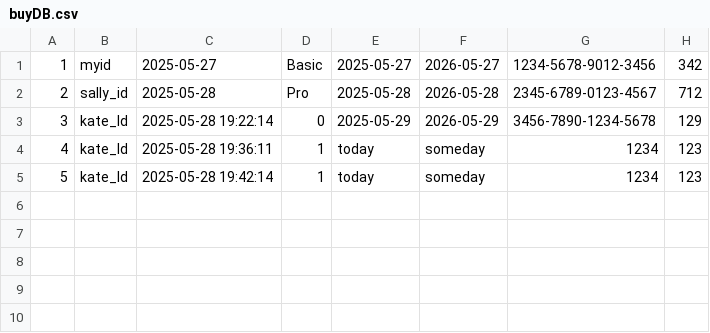
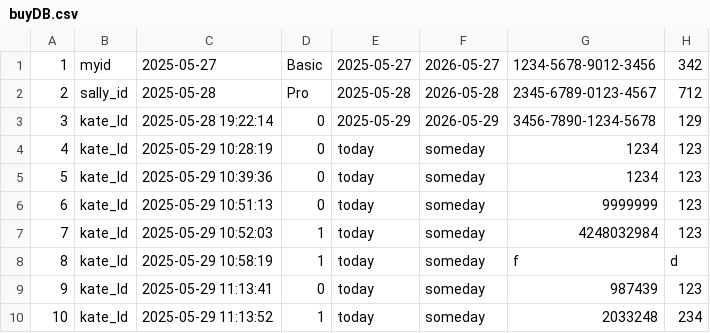
Before and after one commit to suckmylife/embedded_edu_miniproject, a CSV file: miniproject_1/yebbixDatabase/buyDB.csv, drawn as a sheet; addresses are those after the commit; the diff names each change by its address in the sheet, - before the commit and + after, or states it on an @@ line.

```diff
--- a/miniproject_1/yebbixDatabase/buyDB.csv
+++ b/miniproject_1/yebbixDatabase/buyDB.csv
-C4: 2025-05-28 19:36:11
+C4: 2025-05-29 10:28:19
-D4: 1
+D4: 0
+row 5: 5 | kate_Id | 2025-05-29 10:39:36 | 0 | today | someday | 1234 | 123
+row 6: 6 | kate_Id | 2025-05-29 10:51:13 | 0 | today | someday | 9999999 | 123
@@ column A renumbered in row 7 @@
-C7: 2025-05-28 19:42:14
+C7: 2025-05-29 10:52:03
-G7: 1234
+G7: 4248032984
+row 8: 8 | kate_Id | 2025-05-29 10:58:19 | 1 | today | someday | f | d
+row 9: 9 | kate_Id | 2025-05-29 11:13:41 | 0 | today | someday | 987439 | 123
+row 10: 10 | kate_Id | 2025-05-29 11:13:52 | 1 | today | someday | 2033248 | 234
```
Also changed, not shown: 16 other files.
